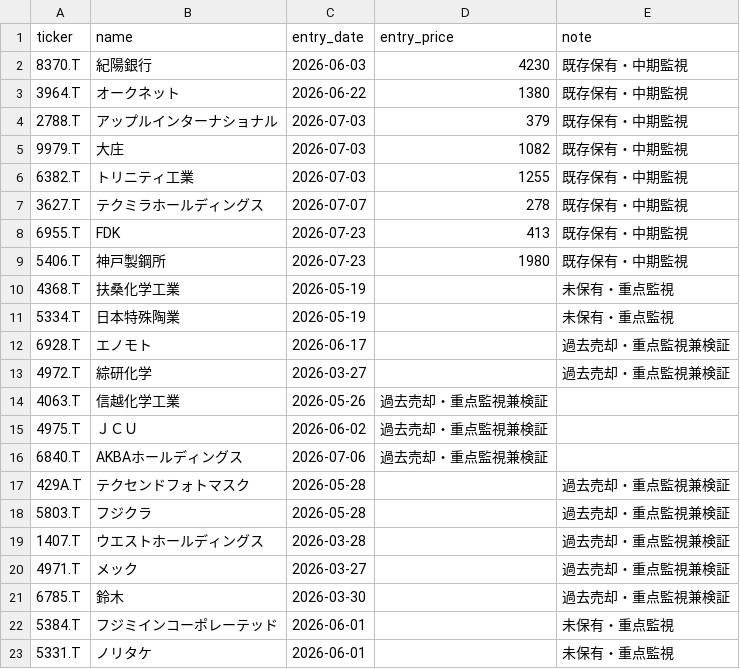
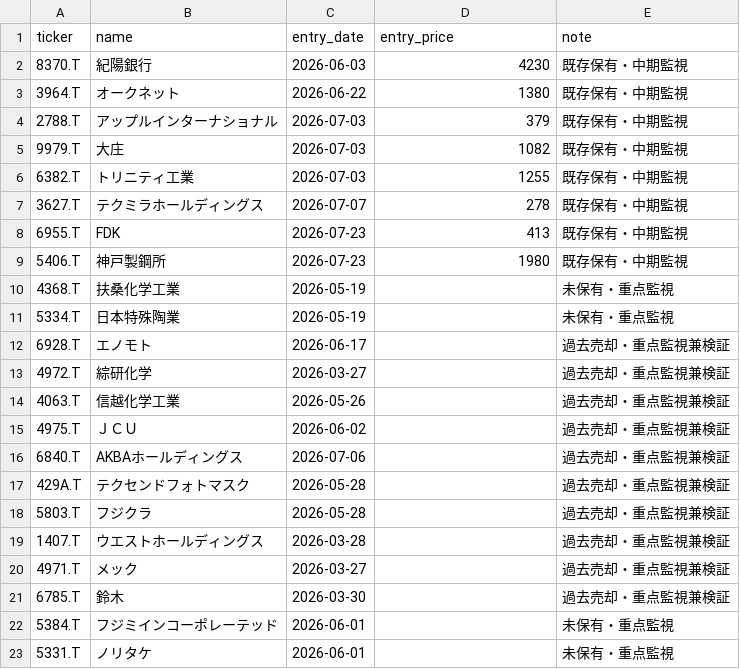
Before and after one commit to naoyann3/long-term-screener, a CSV file: tracked_tickers.csv, drawn as a sheet.

Commit message:
Update tracked_tickers.csv

```diff
--- a/tracked_tickers.csv
+++ b/tracked_tickers.csv
@@ -13,5 +13,5 @@ ticker,name,entry_date,entry_price,note
 4972.T,綜研化学,2026-03-27,,過去売却・重点監視兼検証
-4063.T,信越化学工業,2026-05-26,過去売却・重点監視兼検証
-4975.T,ＪＣＵ,2026-06-02,過去売却・重点監視兼検証
-6840.T,AKBAホールディングス,2026-07-06,過去売却・重点監視兼検証
+4063.T,信越化学工業,2026-05-26,,過去売却・重点監視兼検証
+4975.T,ＪＣＵ,2026-06-02,,過去売却・重点監視兼検証
+6840.T,AKBAホールディングス,2026-07-06,,過去売却・重点監視兼検証
 429A.T,テクセンドフォトマスク,2026-05-28,,過去売却・重点監視兼検証
```
